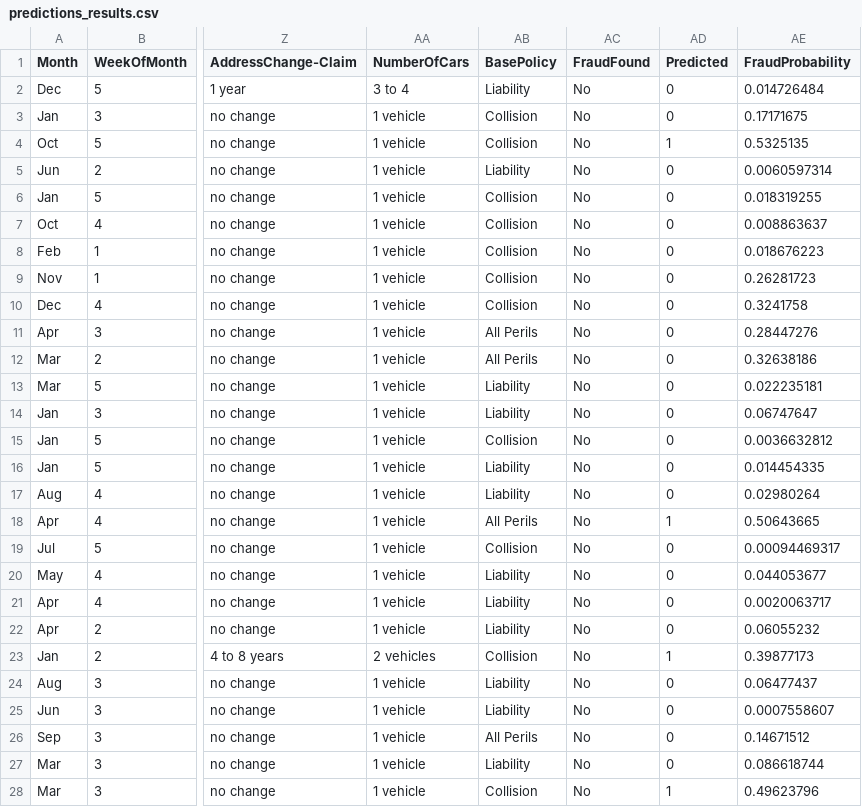
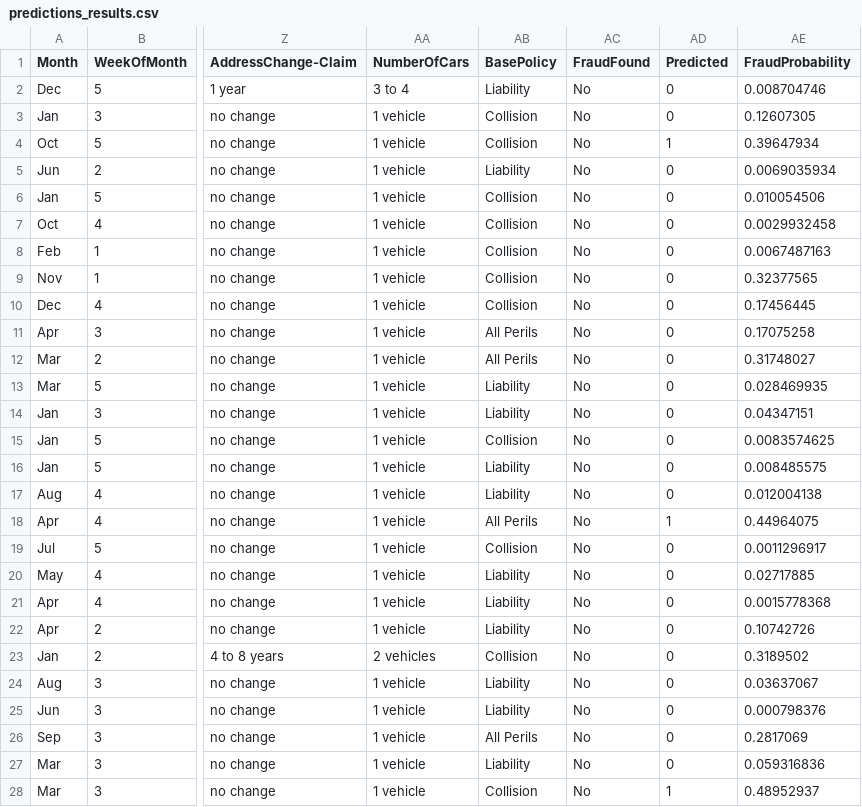
Before and after one commit to shivadeepchitla/fraud_fastapi_app_v5, a CSV file: predictions_results.csv, drawn as a sheet; only a part is shown, gaps mark what is left out; the diff covers the shown part only; the diff names each change by its address in the sheet, - before the commit and + after, or states it on an @@ line.

```diff
--- a/predictions_results.csv
+++ b/predictions_results.csv
-AE2 (FraudProbability): 0.014726484
+AE2 (FraudProbability): 0.008704746
-AE3 (FraudProbability): 0.17171675
+AE3 (FraudProbability): 0.12607305
-AE4 (FraudProbability): 0.5325135
+AE4 (FraudProbability): 0.39647934
-AE5 (FraudProbability): 0.0060597314
+AE5 (FraudProbability): 0.0069035934
-AE6 (FraudProbability): 0.018319255
+AE6 (FraudProbability): 0.010054506
-AE7 (FraudProbability): 0.008863637
+AE7 (FraudProbability): 0.0029932458
-AE8 (FraudProbability): 0.018676223
+AE8 (FraudProbability): 0.0067487163
-AE9 (FraudProbability): 0.26281723
+AE9 (FraudProbability): 0.32377565
-AE10 (FraudProbability): 0.3241758
+AE10 (FraudProbability): 0.17456445
-AE11 (FraudProbability): 0.28447276
+AE11 (FraudProbability): 0.17075258
-AE12 (FraudProbability): 0.32638186
+AE12 (FraudProbability): 0.31748027
-AE13 (FraudProbability): 0.022235181
+AE13 (FraudProbability): 0.028469935
-AE14 (FraudProbability): 0.06747647
+AE14 (FraudProbability): 0.04347151
-AE15 (FraudProbability): 0.0036632812
+AE15 (FraudProbability): 0.0083574625
-AE16 (FraudProbability): 0.014454335
+AE16 (FraudProbability): 0.008485575
-AE17 (FraudProbability): 0.02980264
+AE17 (FraudProbability): 0.012004138
-AE18 (FraudProbability): 0.50643665
+AE18 (FraudProbability): 0.44964075
-AE19 (FraudProbability): 0.00094469317
+AE19 (FraudProbability): 0.0011296917
-AE20 (FraudProbability): 0.044053677
+AE20 (FraudProbability): 0.02717885
-AE21 (FraudProbability): 0.0020063717
+AE21 (FraudProbability): 0.0015778368
-AE22 (FraudProbability): 0.06055232
+AE22 (FraudProbability): 0.10742726
-AD23 (Predicted): 1
+AD23 (Predicted): 0
-AE23 (FraudProbability): 0.39877173
+AE23 (FraudProbability): 0.3189502
-AE24 (FraudProbability): 0.06477437
+AE24 (FraudProbability): 0.03637067
-AE25 (FraudProbability): 0.0007558607
+AE25 (FraudProbability): 0.000798376
-AE26 (FraudProbability): 0.14671512
+AE26 (FraudProbability): 0.2817069
-AE27 (FraudProbability): 0.086618744
+AE27 (FraudProbability): 0.059316836
-AE28 (FraudProbability): 0.49623796
+AE28 (FraudProbability): 0.48952937
```
Also changed, not shown: 127 edited cells elsewhere in this file, 2 other files.
